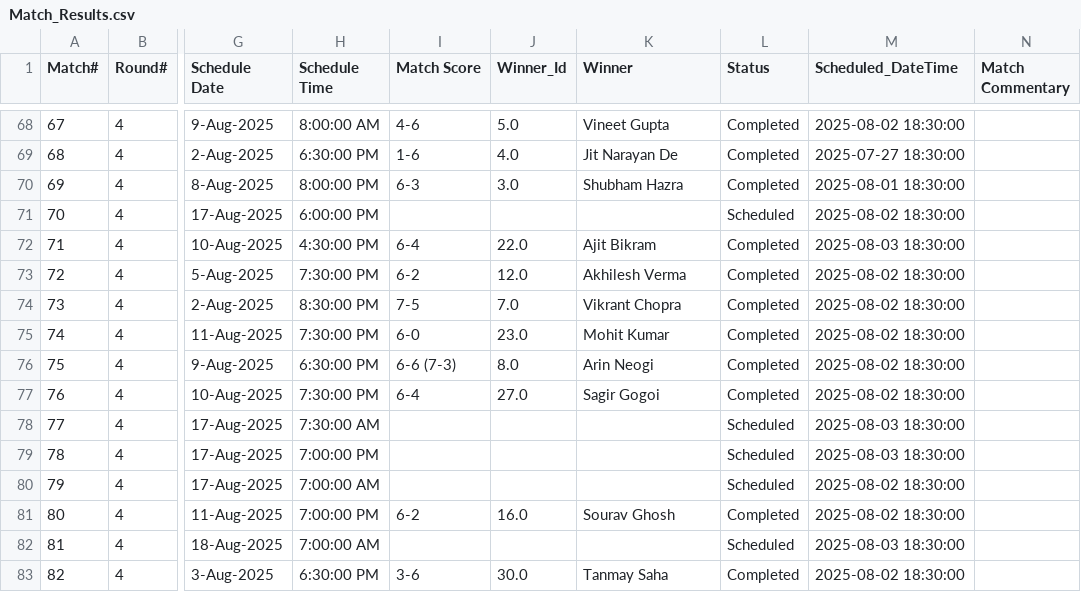
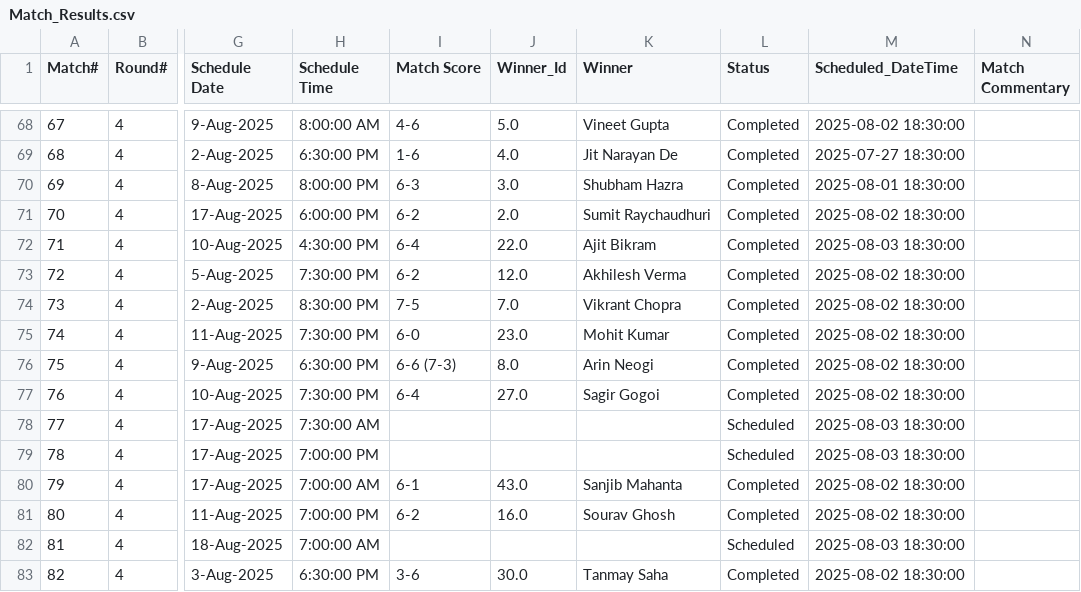
Before and after one commit to sjs1729/EGVOpen, a CSV file: Match_Results.csv, drawn as a sheet; only a part is shown, gaps mark what is left out; the diff names each change by its address in the sheet, - before the commit and + after, or states it on an @@ line.

```diff
--- a/Match_Results.csv
+++ b/Match_Results.csv
-I71 (Match Score): (empty)
+I71 (Match Score): 6-2
-J71 (Winner_Id): (empty)
+J71 (Winner_Id): 2.0
-K71 (Winner): (empty)
+K71 (Winner): Sumit Raychaudhuri
-L71 (Status): Scheduled
+L71 (Status): Completed
-I80 (Match Score): (empty)
+I80 (Match Score): 6-1
-J80 (Winner_Id): (empty)
+J80 (Winner_Id): 43.0
-K80 (Winner): (empty)
+K80 (Winner): Sanjib Mahanta
-L80 (Status): Scheduled
+L80 (Status): Completed
```
Also changed, not shown: MatchStat.csv.
